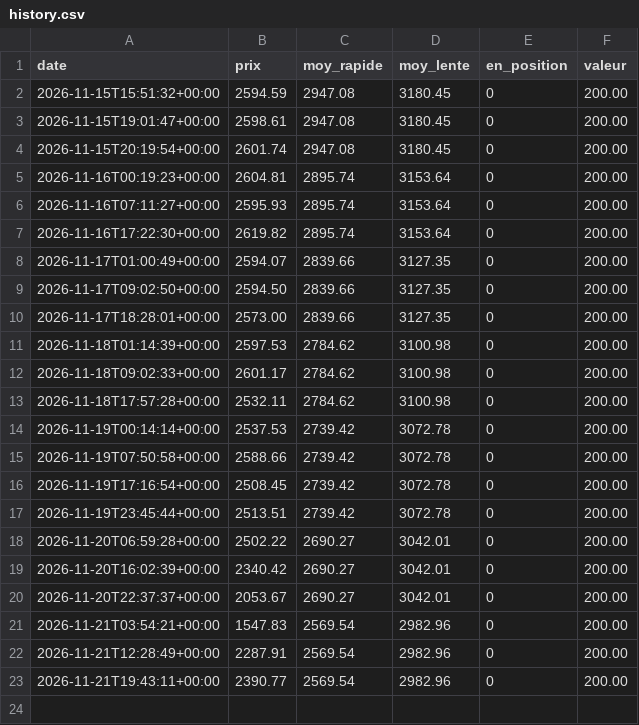
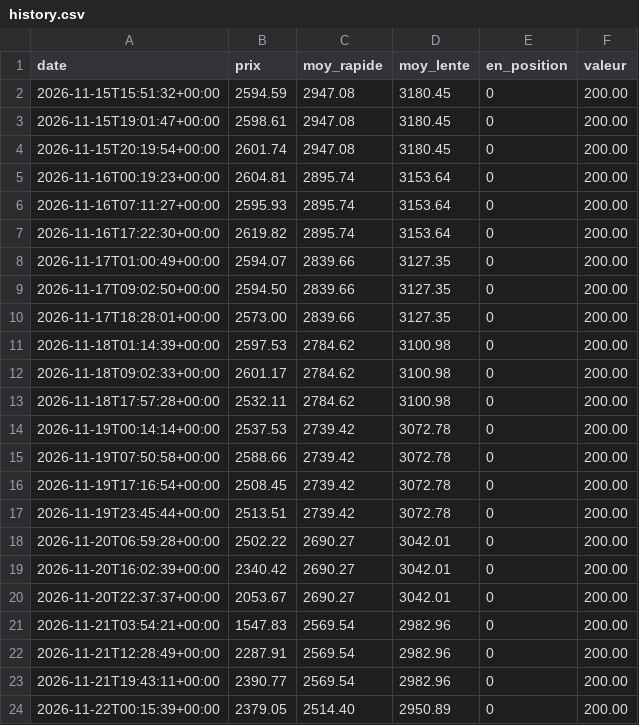
Before and after one commit to quentin-brucker/eth-bot-simulation, a CSV file: eth-filtre/history.csv, drawn as a sheet; the diff names each change by its address in the sheet, - before the commit and + after, or states it on an @@ line.

```diff
--- a/eth-filtre/history.csv
+++ b/eth-filtre/history.csv
+row 24: 2026-11-22T00:15:39+00:00 | 2379.05 | 2514.40 | 2950.89 | 0 | 200.00
```
Also changed, not shown: eth/history.csv, sol-filtre/history.csv, 15 other files.
